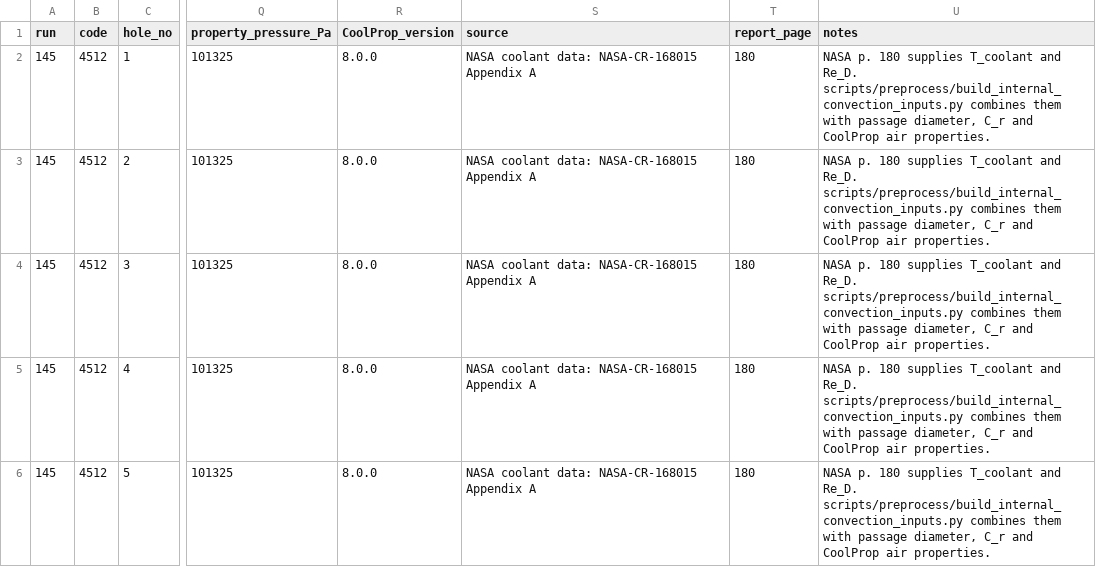
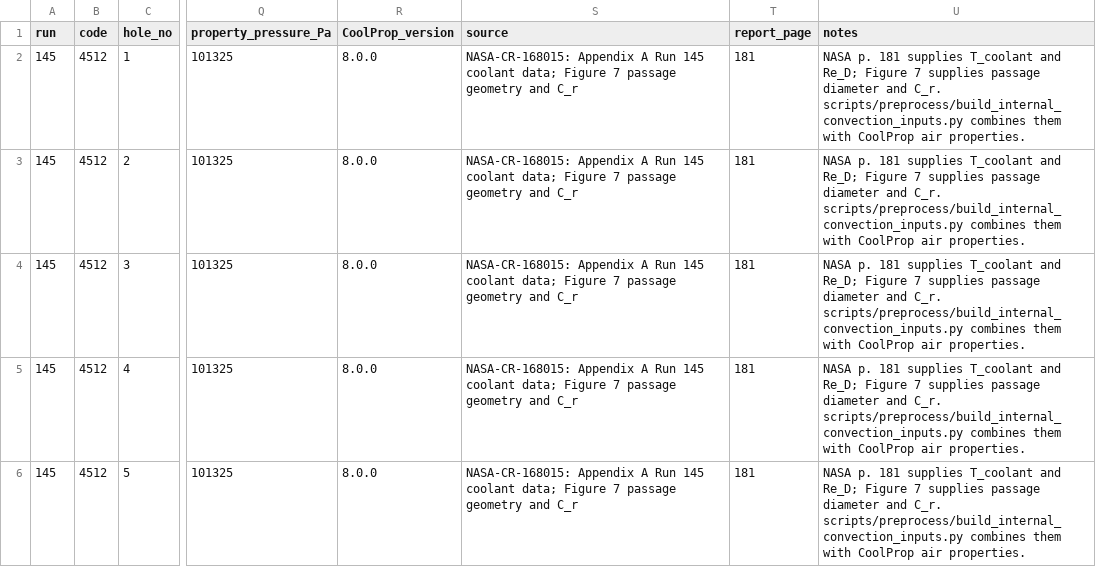
Before and after one commit to mehdichabane/NASA-C3X-Reduced-CHT-Fluent-Python, a CSV file: references/model_inputs/run145_4512_internal_convection.csv, drawn as a sheet; only a part is shown, gaps mark what is left out; the diff covers the shown part only; the diff names each change by its address in the sheet, - before the commit and + after, or states it on an @@ line.

```diff
--- a/references/model_inputs/run145_4512_internal_convection.csv
+++ b/references/model_inputs/run145_4512_internal_convection.csv
-S2:S6 (source): NASA coolant data: NASA-CR-168015 Appendix A
+S2:S6 (source): NASA-CR-168015: Appendix A Run 145 coolant data; Figure 7 passage geometry and C_r
-T2:T6 (report_page): 180
+T2:T6 (report_page): 181
-U2:U6 (notes): NASA p. 180 supplies T_coolant and Re_D. scripts/preprocess/build_internal_convection_inputs.py combines them with passage diameter, C_r and CoolProp air…
+U2:U6 (notes): NASA p. 181 supplies T_coolant and Re_D; Figure 7 supplies passage diameter and C_r. scripts/preprocess/build_internal_convection_inputs.py combines them with CoolProp air…
```
Also changed, not shown: 15 edited cells elsewhere in this file, references/experimental_data/run145_4512_coolant_flow.csv, references/model_inputs/c3x_internal_convection_correction_factors.csv, 7 other files.
